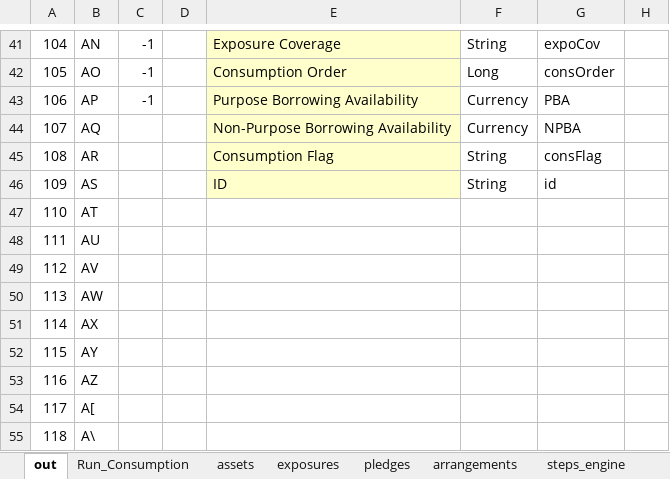
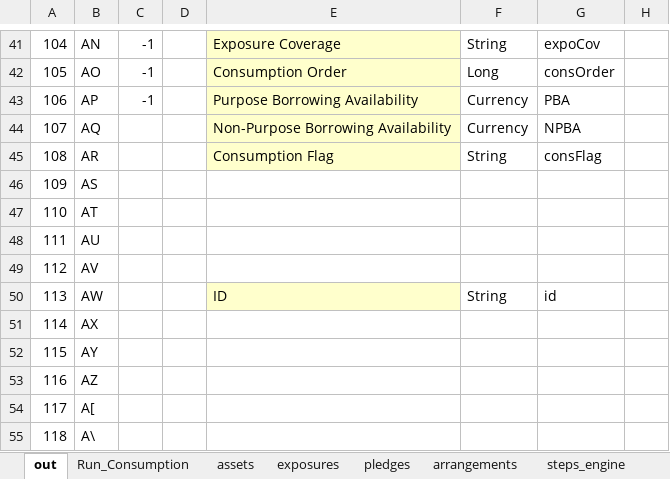
Before and after one commit to ufo2mstar/nab, an Excel workbook: build/v1/byte/c_io_1.05.try.xlsm, sheet out, drawn as a sheet; only a part is shown, gaps mark what is left out; values as stored, in another font and other column widths than the file's, no borders; the diff names each change by its address in the sheet, - before the commit and + after, or states it on an @@ line.

```diff
--- a/build/v1/byte/c_io_1.05.try.xlsm (sheet out)
+++ b/build/v1/byte/c_io_1.05.try.xlsm (sheet out)
-E46: ID
+E46: (empty)
-E46 fill: #FFFFCC
+E46 fill: none
-F46: String
+F46: (empty)
-G46: id
+G46: (empty)
-E50: (empty)
+E50: ID
-E50 fill: none
+E50 fill: #FFFFCC
-F50: (empty)
+F50: String
-G50: (empty)
+G50: id
```
Also changed, not shown: formulas that keep their value, 1 other file.
